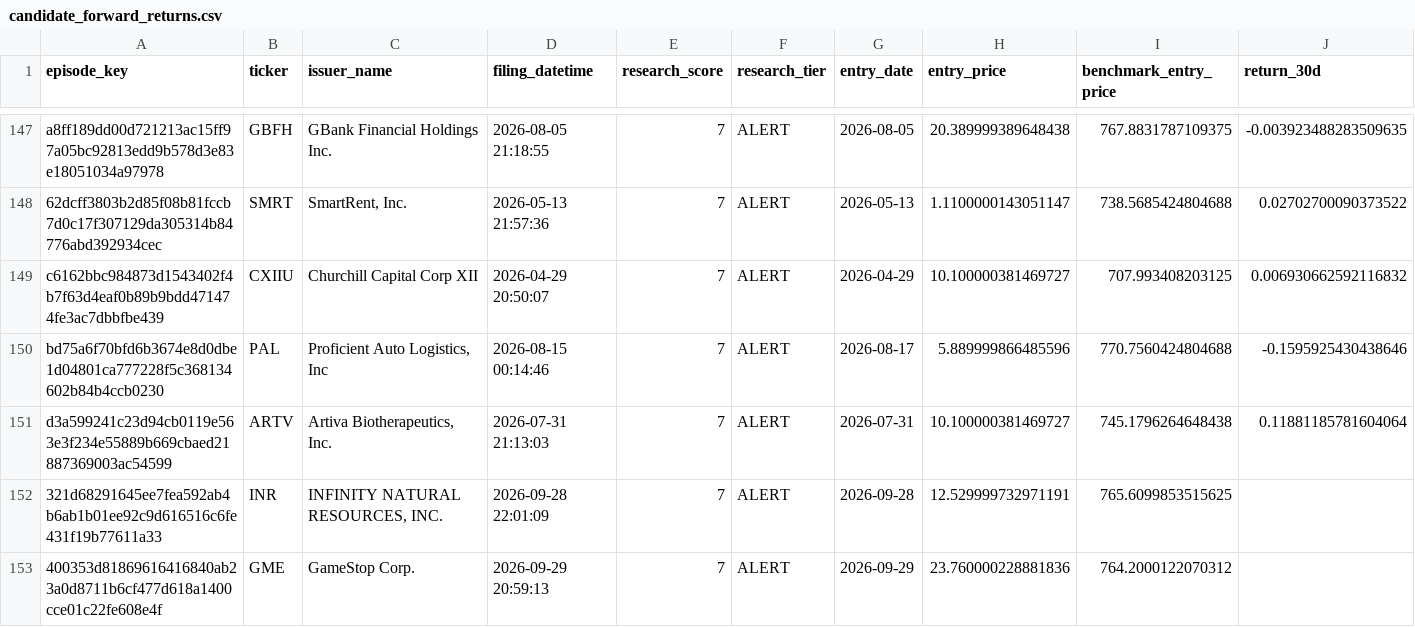
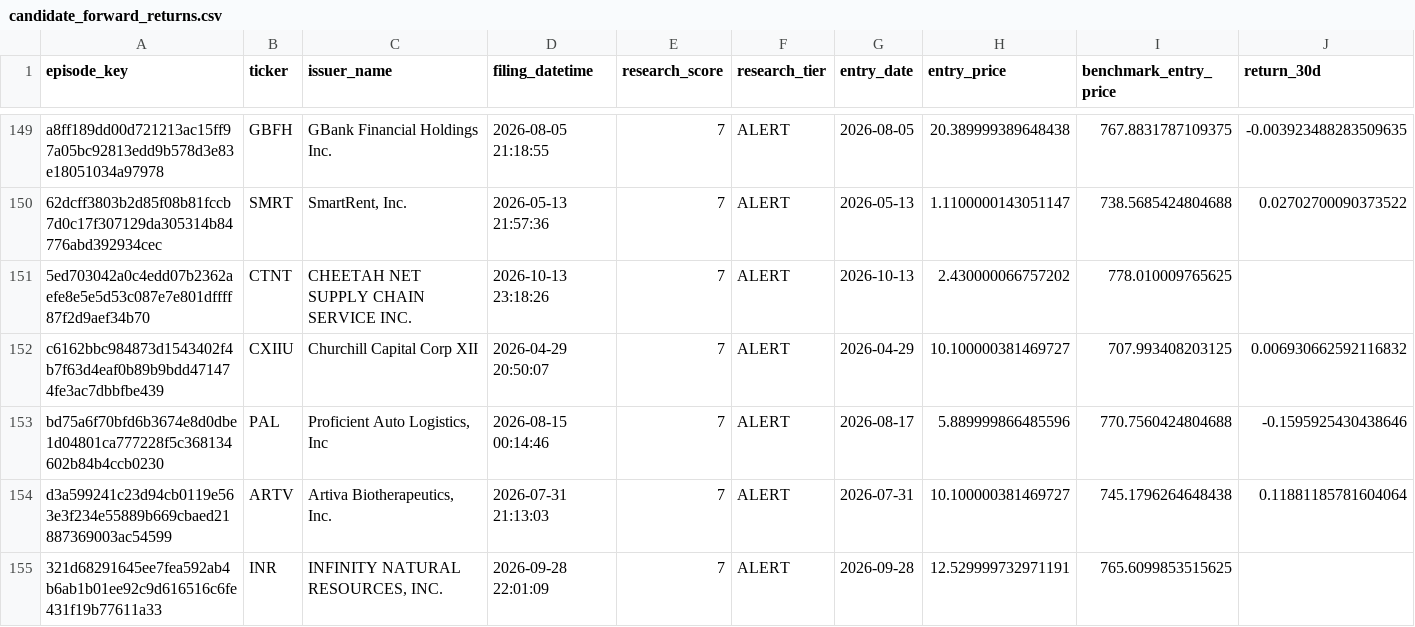
Before and after one commit to mrshu/openinsider-notifier, a CSV file: data/live/sec_daily/candidate_forward_returns.csv, drawn as a sheet; only a part is shown, gaps mark what is left out; the shorter side is filled out with more unchanged rows; rows hold the shown columns only; the diff covers the shown part only; the diff names each change by its address in the sheet, - before the commit and + after, or states it on an @@ line.

```diff
--- a/data/live/sec_daily/candidate_forward_returns.csv
+++ b/data/live/sec_daily/candidate_forward_returns.csv
+row 151: 5ed703042a0c4edd07b2362aefe8e5e5d53c087e7e801dffff87f2d9aef34b70 | CTNT | CHEETAH NET SUPPLY CHAIN SERVICE INC. | 2026-10-13 23:18:26 | 7 | ALERT | 2026-10-13 | 2.430000066757202 | 778.010009765625
```
Also changed, not shown: 6 added rows and 96 edited cells elsewhere in this file, data/live/sec_daily/candidate_episode_history.csv, data/live/sec_daily/dropped_transactions_latest.csv, 14 other files.
